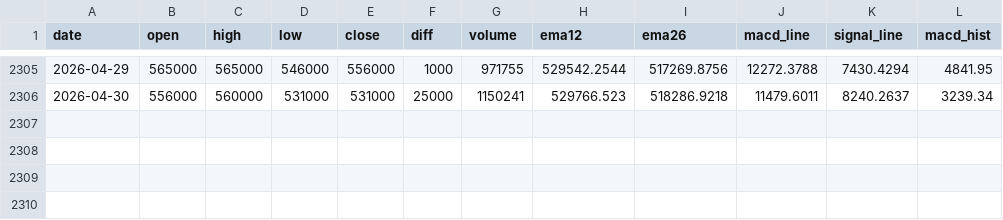
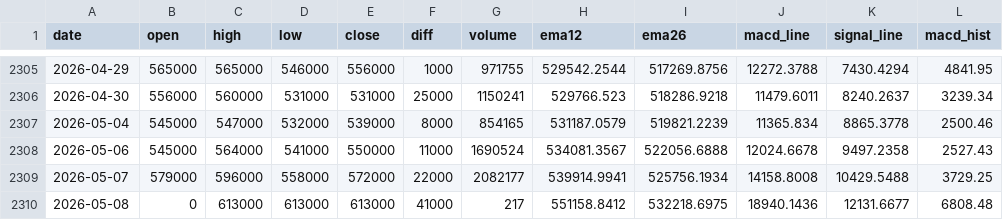
Before and after one commit to amansman77/stock-analysis, a CSV file: stock_data/005380_daily.csv, drawn as a sheet; only a part is shown, gaps mark what is left out; the diff names each change by its address in the sheet, - before the commit and + after, or states it on an @@ line.

```diff
--- a/stock_data/005380_daily.csv
+++ b/stock_data/005380_daily.csv
+row 2307: 2026-05-04 | 545000 | 547000 | 532000 | 539000 | 8000 | 854165 | 531187.0579 | 519821.2239 | 11365.834 | 8865.3778 | 2500.46
+row 2308: 2026-05-06 | 545000 | 564000 | 541000 | 550000 | 11000 | 1690524 | 534081.3567 | 522056.6888 | 12024.6678 | 9497.2358 | 2527.43
+row 2309: 2026-05-07 | 579000 | 596000 | 558000 | 572000 | 22000 | 2082177 | 539914.9941 | 525756.1934 | 14158.8008 | 10429.5488 | 3729.25
+row 2310: 2026-05-08 | 0 | 613000 | 613000 | 613000 | 41000 | 217 | 551158.8412 | 532218.6975 | 18940.1436 | 12131.6677 | 6808.48
```
Also changed, not shown: stock_data/007810_daily.csv, stock_data/133690_daily.csv, 13 other files.
